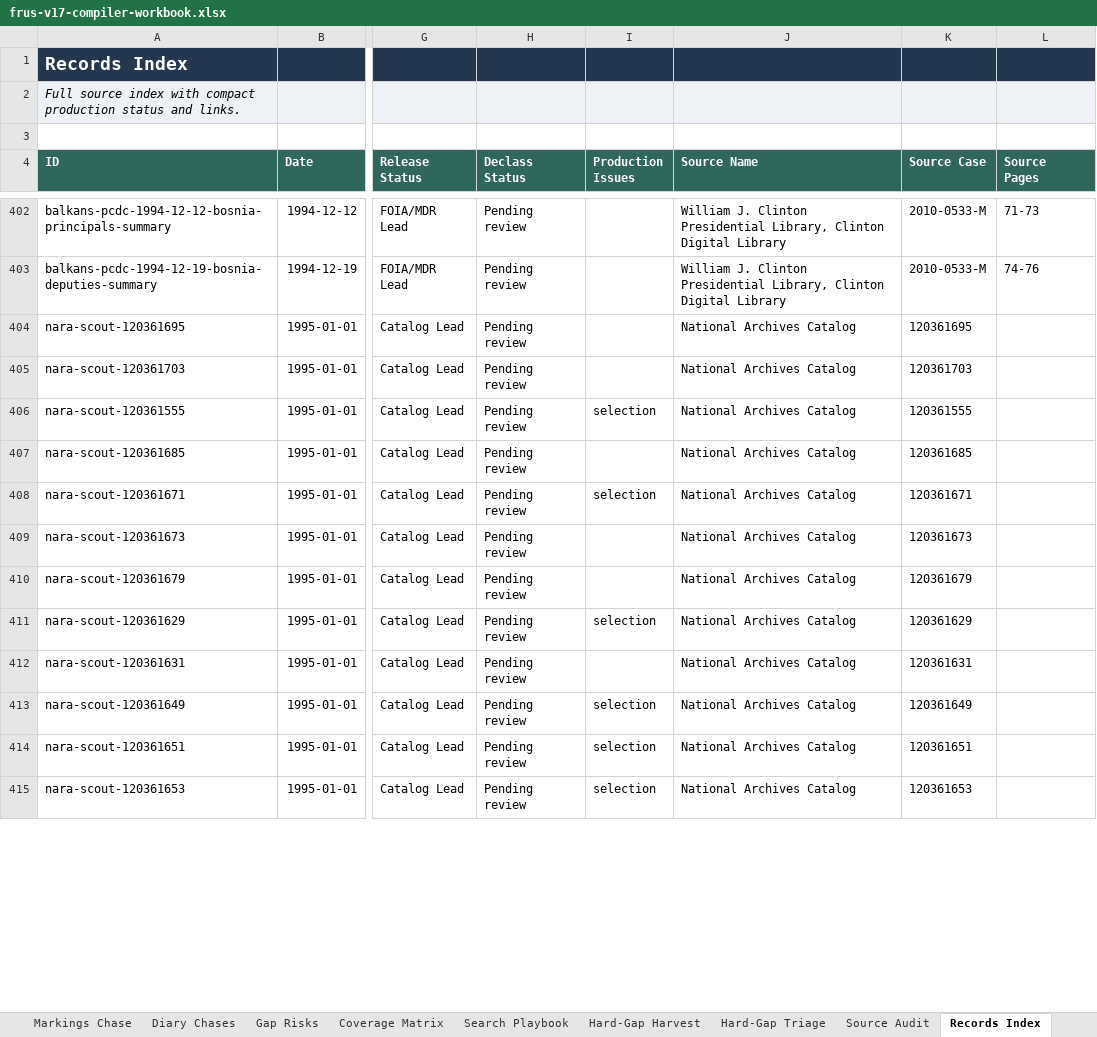
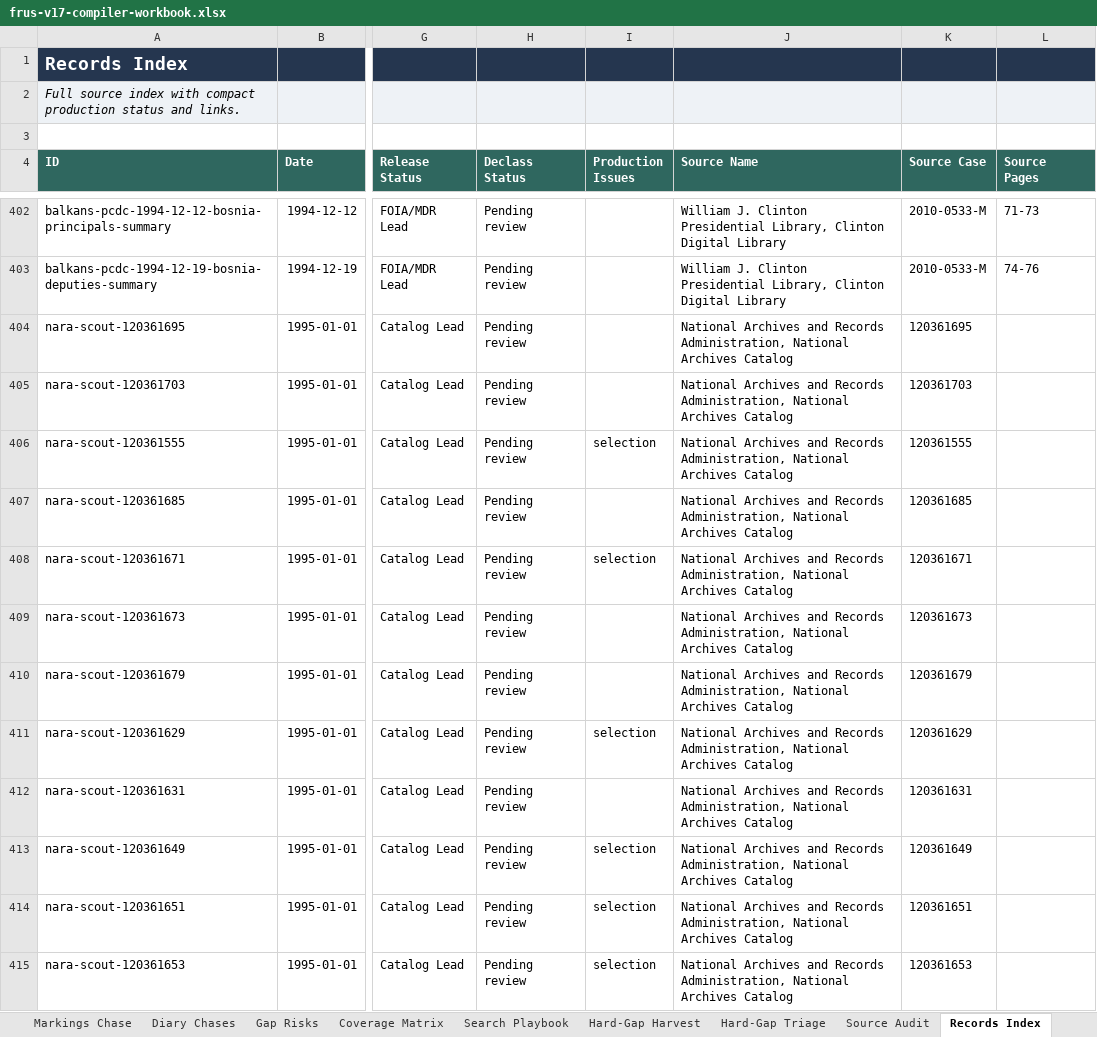
Before and after one commit to therealjameswilson/Clinton-NATO-European-Security, an Excel workbook: reports/frus-v17-compiler-workbook.xlsx, sheet Records Index, drawn as a sheet; only a part is shown, gaps mark what is left out; values as stored, in another font and other column widths than the file's, no borders; the diff covers the shown part only; the diff names each change by its address in the sheet, - before the commit and + after, or states it on an @@ line.

Commit message:
Align source notes with FRUS provenance style

```diff
--- a/reports/frus-v17-compiler-workbook.xlsx (sheet Records Index)
+++ b/reports/frus-v17-compiler-workbook.xlsx (sheet Records Index)
-J404:J415 (Source Name): National Archives Catalog
+J404:J415 (Source Name): National Archives and Records Administration, National Archives Catalog
```
Also changed, not shown: 420 edited cells elsewhere in this sheet, sheet Promotion Queue, sheet Chronology, sheet Citation Desk, sheet Action Queue, sheet Coverage Matrix, sheet Source Audit, 2 more sheets, charts or pictures, 26 other files.
